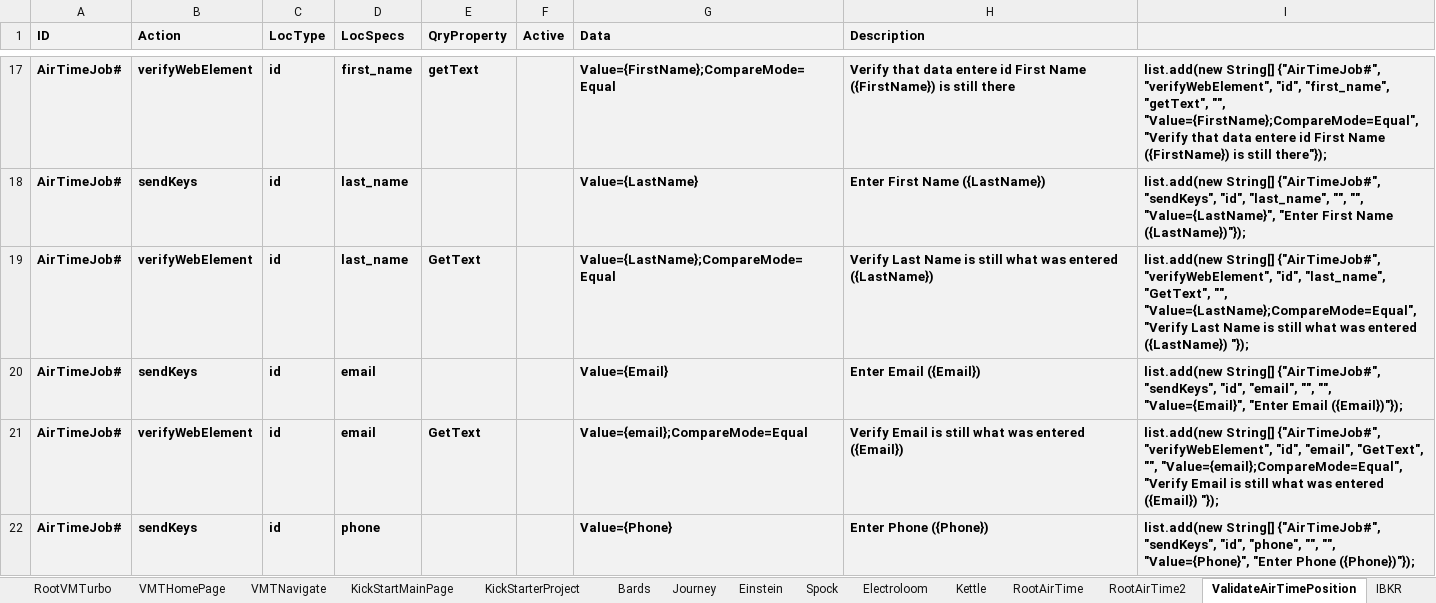
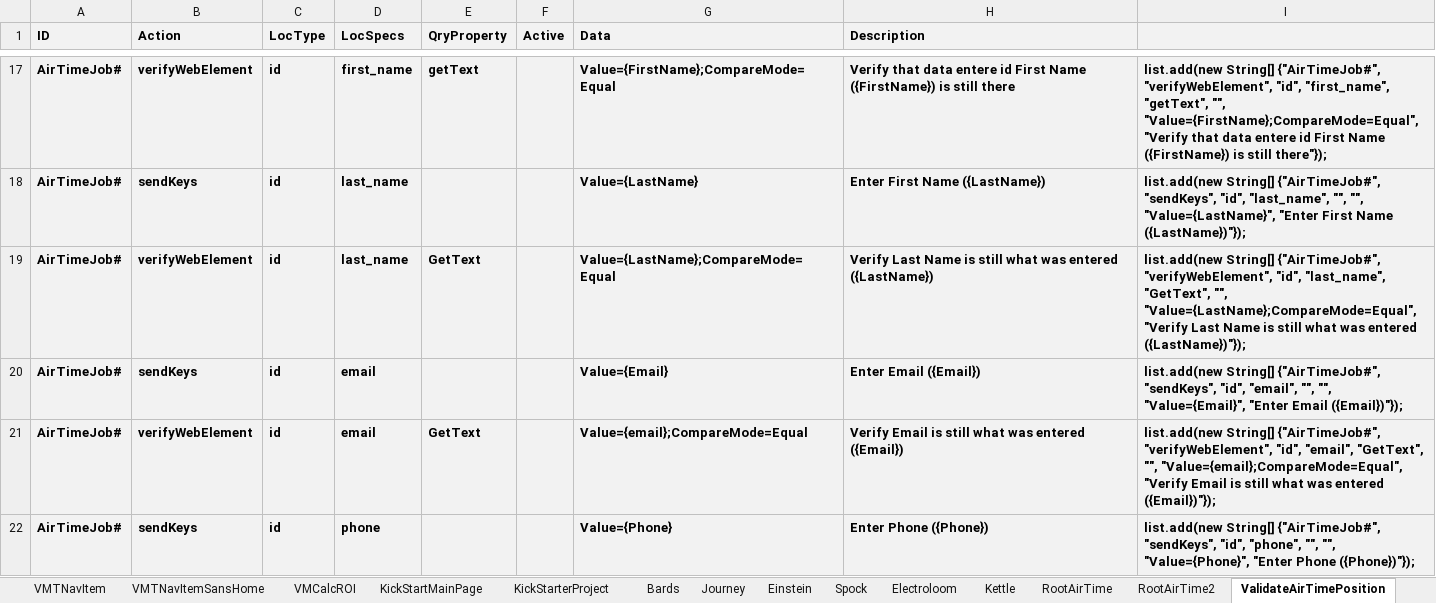
Before and after one commit to BeyMelamed/JavaDDT, an Excel workbook: data/Demo.xlsx, sheet ValidateAirTimePosition, drawn as a sheet; only a part is shown, gaps mark what is left out; values as stored, in another font and other column widths than the file's, no borders; conditional formats not drawn; the diff covers the shown part only; the diff names each change by its address in the sheet, - before the commit and + after, or states it on an @@ line.

```diff
--- a/data/Demo.xlsx (sheet ValidateAirTimePosition)
+++ b/data/Demo.xlsx (sheet ValidateAirTimePosition)
+sheet tab: VMTNavItem
+sheet tab: VMTNavItemSansHome
+sheet tab: VMCalcROI
-I19: …was entered ({LastName}) "});
+I19: …was entered ({LastName})"});
-I21: …was entered ({Email}) "});
+I21: …was entered ({Email})"});
```
Also changed, not shown: 1 edited cell elsewhere in this sheet, sheet VMTNavigate, sheet IBKRHomePage, sheet RootVMTurbo, sheet IBKR, sheet Root, sheet SRSHomePage, 6 more sheets, 13 other files.
